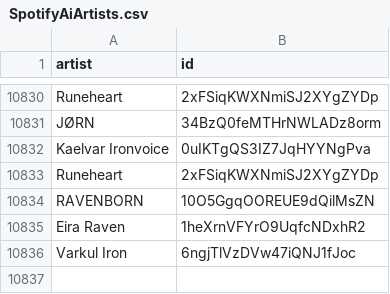
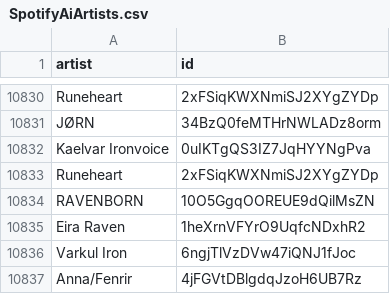
Before and after one commit to CennoxX/spotify-ai-blocker, a CSV file: SpotifyAiArtists.csv, drawn as a sheet; only a part is shown, gaps mark what is left out; the diff names each change by its address in the sheet, - before the commit and + after, or states it on an @@ line.

```diff
--- a/SpotifyAiArtists.csv
+++ b/SpotifyAiArtists.csv
+row 10837: Anna/Fenrir | 4jFGVtDBlgdqJzoH6UB7Rz
```
